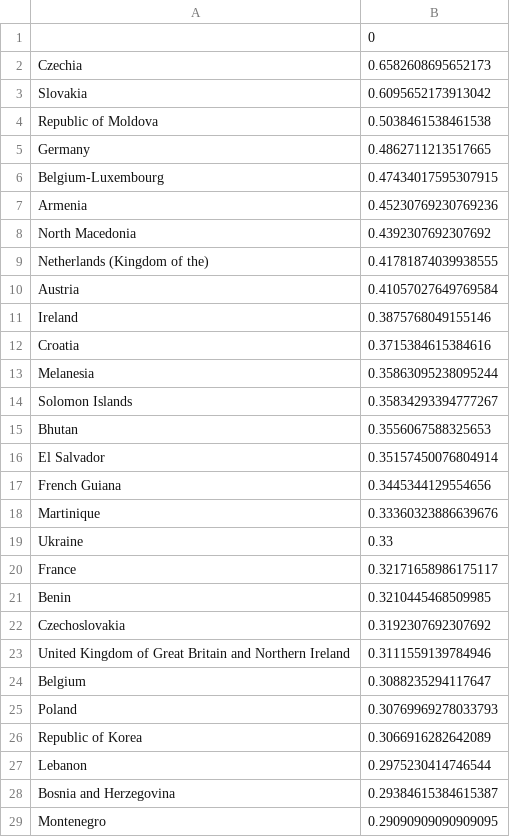
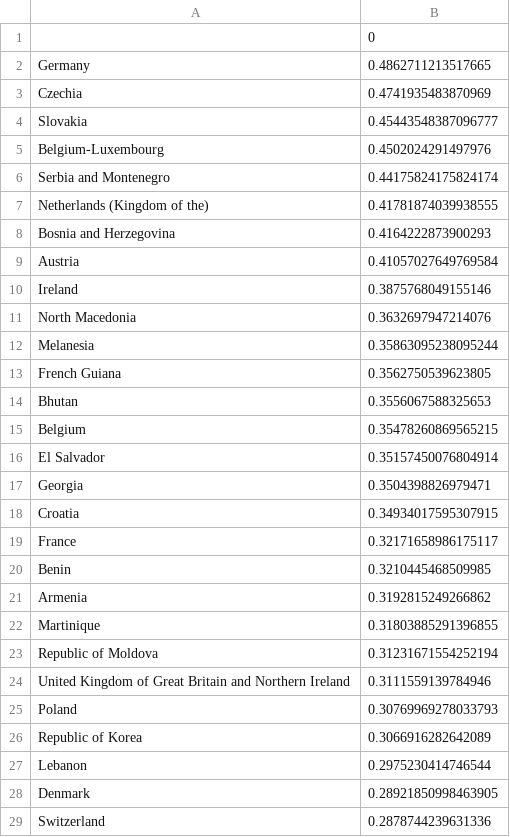
Before and after one commit to allfed/Historical-Food-Shocks, a CSV file: results/country_world_correlations.csv, drawn as a sheet; only a part is shown; the shorter side is filled out with more unchanged rows; the diff covers the shown part only.

```diff
--- a/results/country_world_correlations.csv
+++ b/results/country_world_correlations.csv
@@ -1,25 +1,25 @@
 ,0
-Czechia,0.6582608695652173
-Slovakia,0.6095652173913042
-Republic of Moldova,0.5038461538461538
 Germany,0.4862711213517665
-Belgium-Luxembourg,0.47434017595307915
-Armenia,0.45230769230769236
-North Macedonia,0.4392307692307692
+Czechia,0.4741935483870969
+Slovakia,0.45443548387096777
+Belgium-Luxembourg,0.4502024291497976
+Serbia and Montenegro,0.44175824175824174
 Netherlands (Kingdom of the),0.41781874039938555
+Bosnia and Herzegovina,0.4164222873900293
 Austria,0.41057027649769584
 Ireland,0.3875768049155146
-Croatia,0.3715384615384616
+North Macedonia,0.3632697947214076
 Melanesia,0.35863095238095244
-Solomon Islands,0.35834293394777267
+French Guiana,0.3562750539623805
 Bhutan,0.3556067588325653
+Belgium,0.35478260869565215
 El Salvador,0.35157450076804914
-French Guiana,0.3445344129554656
-Martinique,0.33360323886639676
-Ukraine,0.33
+Georgia,0.3504398826979471
+Croatia,0.34934017595307915
 France,0.32171658986175117
 Benin,0.3210445468509985
-Czechoslovakia,0.3192307692307692
+Armenia,0.3192815249266862
+Martinique,0.31803885291396855
+Republic of Moldova,0.31231671554252194
 United Kingdom of Great Britain and Northern Ireland,0.3111559139784946
-Belgium,0.3088235294117647
 Poland,0.30769969278033793
@@ -27,3 +27 @@ Republic of Korea,0.3066916282642089
 Lebanon,0.2975230414746544
-Bosnia and Herzegovina,0.29384615384615387
-Montenegro,0.29090909090909095
```
Also changed, not shown: 35 added rows, 30 removed rows and 1 edited cell elsewhere in this file, results/largest_crop_shock_by_country.csv, results/largest_crop_shock_by_country_with_reasons.csv, 16 other files.
